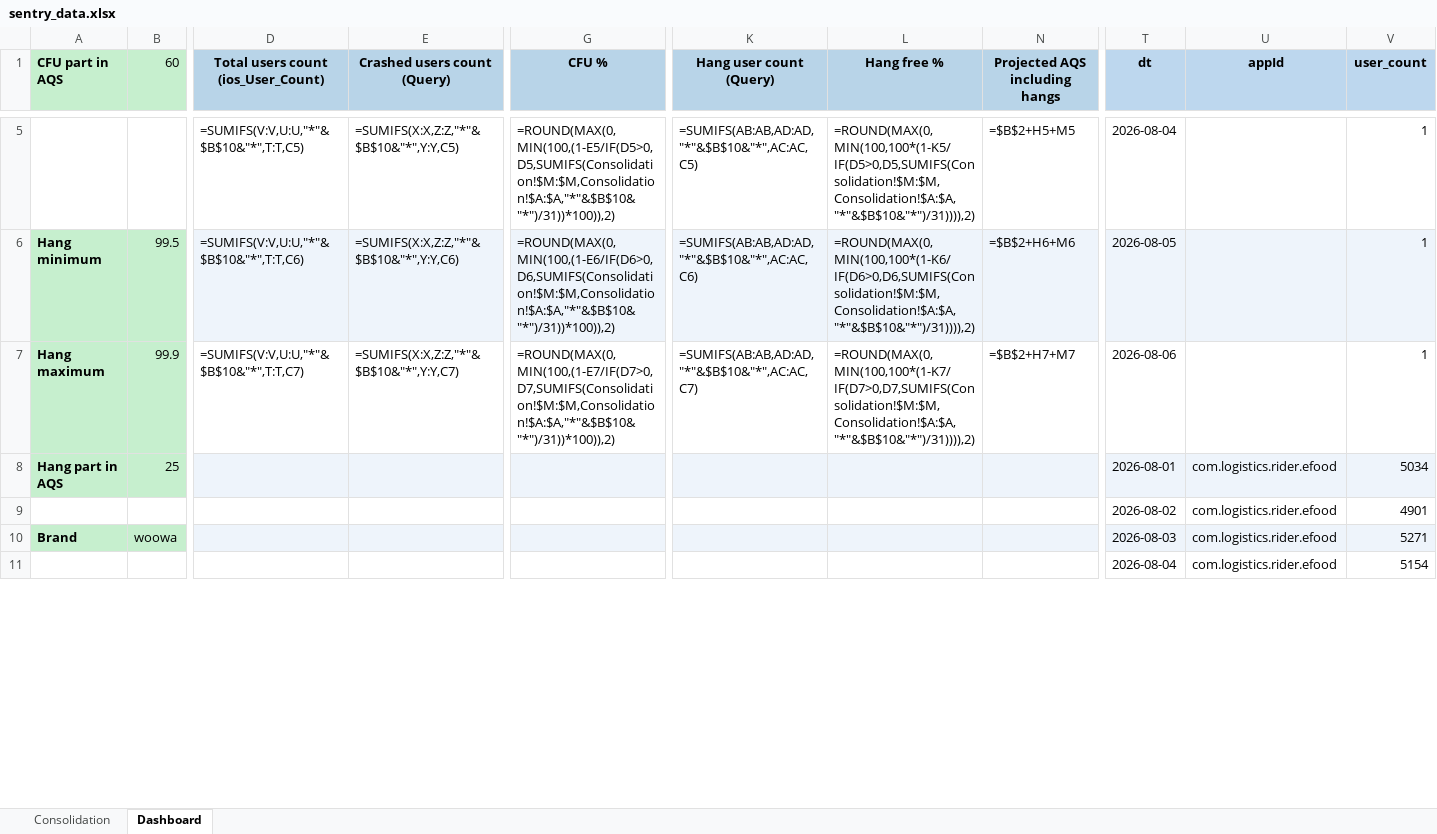
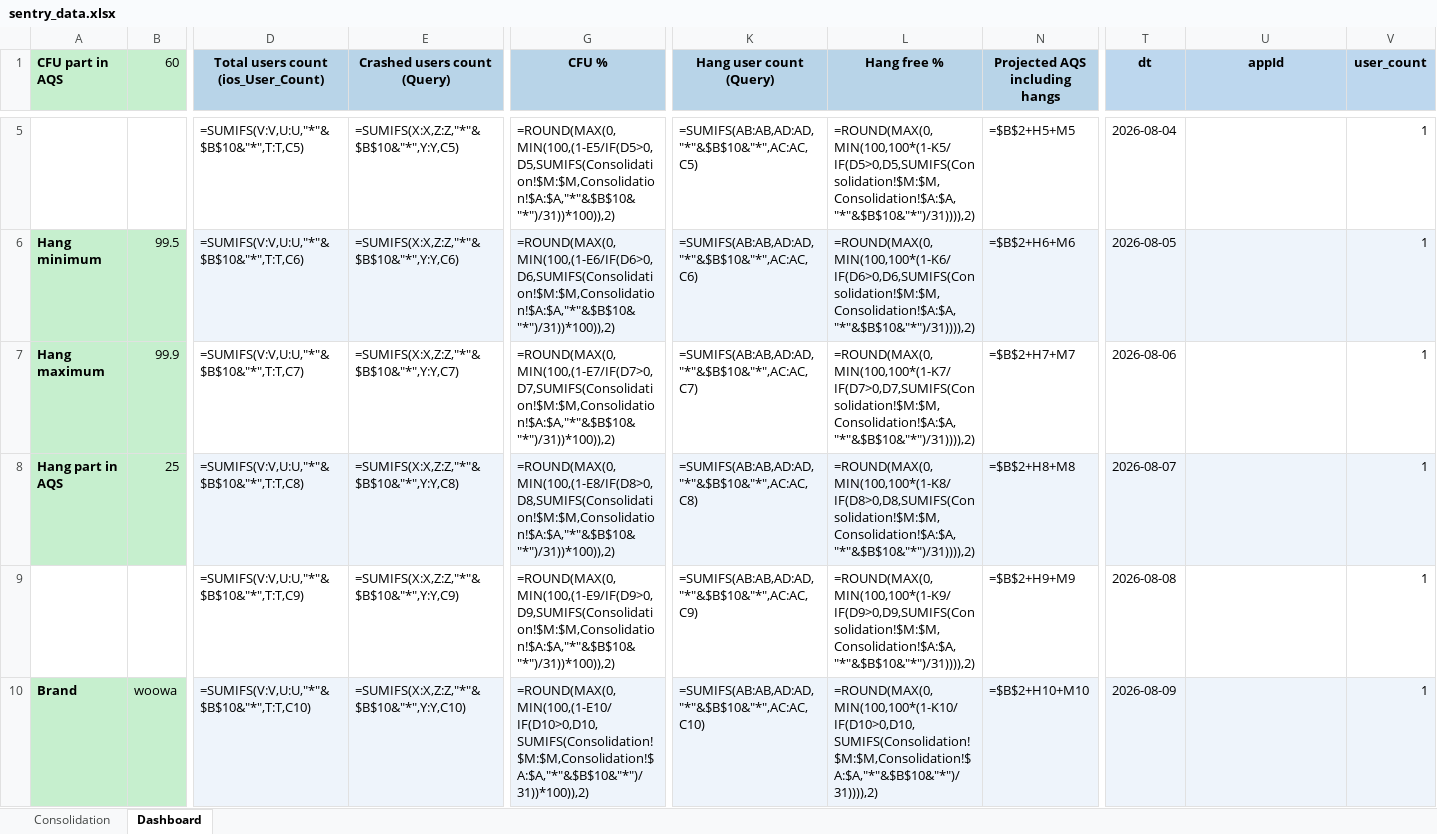
Before and after one commit to shilpa-bansal0401/rider-app-ios-reliability-dashboard, an Excel workbook: consolidation_report/sentry_data.xlsx, sheet Dashboard, drawn as a sheet; only a part is shown, gaps mark what is left out; values as stored, in another font and other column widths than the file's, no borders; formulas without a stored value are shown as written; removed rows and columns are numbered as before the commit, all else as after; rows hold the shown columns only; the diff covers the shown part only; the diff names each change by its address in the sheet, - before the commit and + after, or states it on an @@ line.

```diff
--- a/consolidation_report/sentry_data.xlsx (sheet Dashboard)
+++ b/consolidation_report/sentry_data.xlsx (sheet Dashboard)
-D8: (empty)
+D8: =SUMIFS(V:V,U:U,"*"&$B$10&"*",T:T,C8)
-E8 (Crashed users count (Query)): (empty)
+E8 (Crashed users count (Query)): =SUMIFS(X:X,Z:Z,"*"&$B$10&"*",Y:Y,C8)
-G8 (CFU %): (empty)
+G8 (CFU %): =ROUND(MAX(0,MIN(100,(1-E8/IF(D8>0,D8,SUMIFS(Consolidation!$M:$M,Consolidation!$A:$A,"*"&$B$10&"*")/31))*100)),2)
-K8 (Hang user count (Query)): (empty)
+K8 (Hang user count (Query)): =SUMIFS(AB:AB,AD:AD,"*"&$B$10&"*",AC:AC,C8)
-L8 (Hang free %): (empty)
+L8 (Hang free %): =ROUND(MAX(0,MIN(100,100*(1-K8/IF(D8>0,D8,SUMIFS(Consolidation!$M:$M,Consolidation!$A:$A,"*"&$B$10&"*")/31)))),2)
-N8 (Projected AQS including hangs): (empty)
+N8 (Projected AQS including hangs): =$B$2+H8+M8
-T8 (dt): 2026-08-01
+T8 (dt): 2026-08-07
-U8 (appId): com.logistics.rider.efood
+U8 (appId): (empty)
-V8 (user_count): 5034
+V8 (user_count): 1
-row 9:  |  |  |  |  |  |  |  | 2026-08-02 | com.logistics.rider.efood | 4901
+row 9:  |  | =SUMIFS(V:V,U:U,"*"&$B$10&"*",T:T,C9) | =SUMIFS(X:X,Z:Z,"*"&$B$10&"*",Y:Y,C9) | =ROUND(MAX(0,MIN(100,(1-E9/IF(D9>0,D9,SUMIFS(Consolidation!$M:$M,Consolidation!$A:$A,"*"&$B$10&"*")/31))*100)),2) | =SUMIFS(AB:AB,AD:AD,"*"&$B$10&"*",AC:AC,C9) | =ROUND(MAX(0,MIN(100,100*(1-K9/IF(D9>0,D9,SUMIFS(Consolidation!$M:$M,Consolidation!$A:$A,"*"&$B$10&"*")/31)))),2) | =$B$2+H9+M9 | 2026-08-08 |  | 1
-D10: (empty)
+D10: =SUMIFS(V:V,U:U,"*"&$B$10&"*",T:T,C10)
-E10 (Crashed users count (Query)): (empty)
+E10 (Crashed users count (Query)): =SUMIFS(X:X,Z:Z,"*"&$B$10&"*",Y:Y,C10)
-G10 (CFU %): (empty)
+G10 (CFU %): =ROUND(MAX(0,MIN(100,(1-E10/IF(D10>0,D10,SUMIFS(Consolidation!$M:$M,Consolidation!$A:$A,"*"&$B$10&"*")/31))*100)),2)
-K10 (Hang user count (Query)): (empty)
+K10 (Hang user count (Query)): =SUMIFS(AB:AB,AD:AD,"*"&$B$10&"*",AC:AC,C10)
-L10 (Hang free %): (empty)
+L10 (Hang free %): =ROUND(MAX(0,MIN(100,100*(1-K10/IF(D10>0,D10,SUMIFS(Consolidation!$M:$M,Consolidation!$A:$A,"*"&$B$10&"*")/31)))),2)
-N10 (Projected AQS including hangs): (empty)
+N10 (Projected AQS including hangs): =$B$2+H10+M10
-T10 (dt): 2026-08-03
+T10 (dt): 2026-08-09
-U10 (appId): com.logistics.rider.efood
+U10 (appId): (empty)
-V10 (user_count): 5271
+V10 (user_count): 1
-row 11:  |  |  |  |  |  |  |  | 2026-08-04 | com.logistics.rider.efood | 5154
```
Also changed, not shown: 53 added rows and 122 edited cells elsewhere in this sheet, sheet Consolidation, hidden cells, 5 other files.
